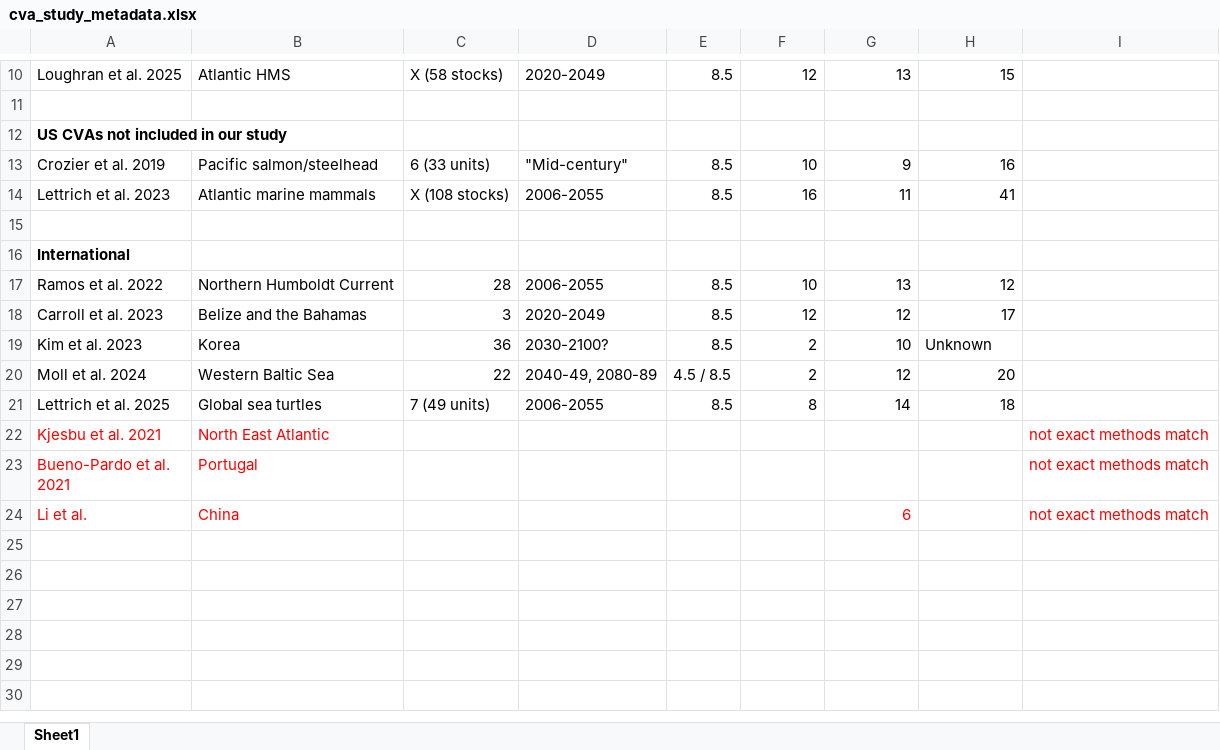
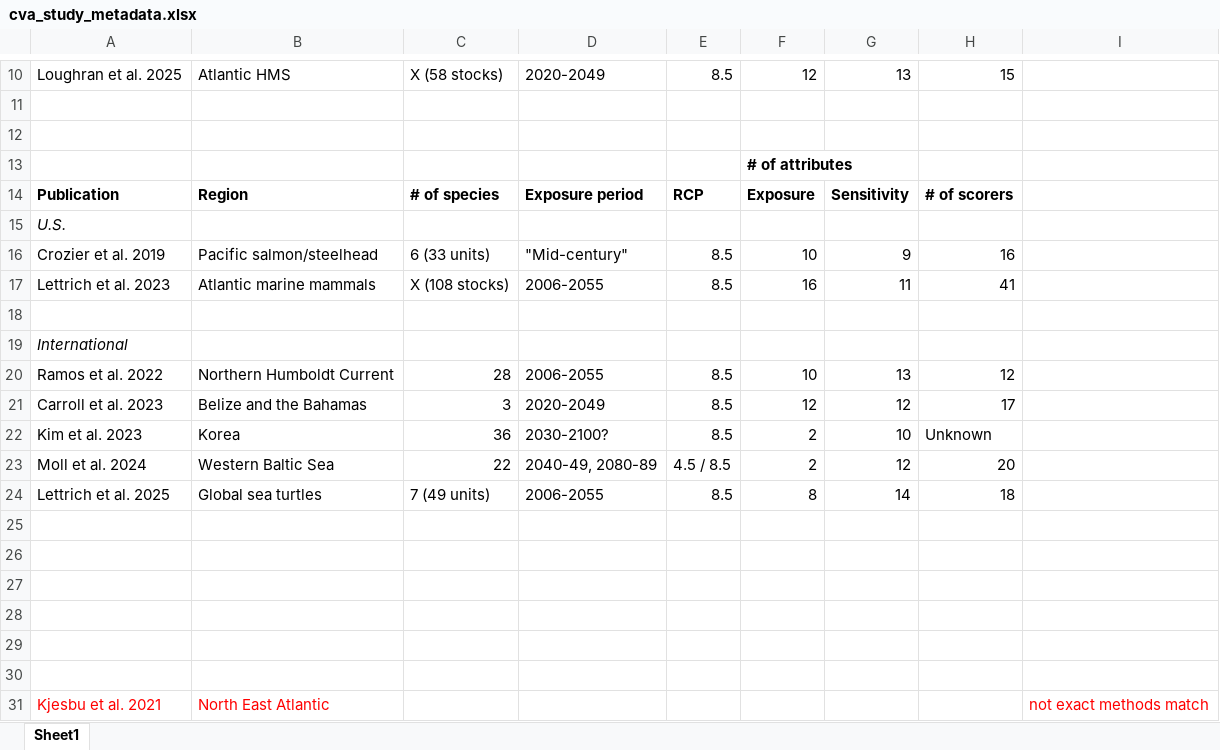
Before and after one commit to cfree14/cva_analysis, an Excel workbook: tables/cva_study_metadata.xlsx, sheet Sheet1, drawn as a sheet; only a part is shown, gaps mark what is left out; the shorter side is filled out with more unchanged rows; values as stored, in another font and other column widths than the file's, no borders; addresses are those after the commit; the diff names each change by its address in the sheet, - before the commit and + after, or states it on an @@ line.

```diff
--- a/tables/cva_study_metadata.xlsx (sheet Sheet1)
+++ b/tables/cva_study_metadata.xlsx (sheet Sheet1)
+row 12: (empty)
+row 13:  |  |  |  |  | # of attributes
+row 14: Publication | Region | # of species | Exposure period | RCP | Exposure | Sensitivity | # of scorers
-A15: US CVAs not included in our study
+A15: U.S.
@@ A15 bold: on → off, italic: off → on @@
@@ A19 bold: on → off, italic: off → on @@
+row 25: (empty)
+row 26: (empty)
+row 27: (empty)
+row 28: (empty)
+row 29: (empty)
+row 30: (empty)
```
Also changed, not shown: 4 other files.
